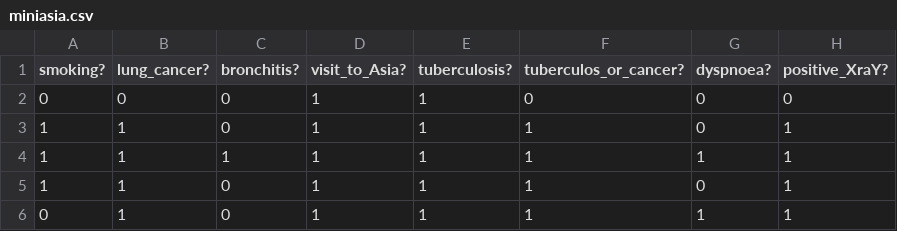
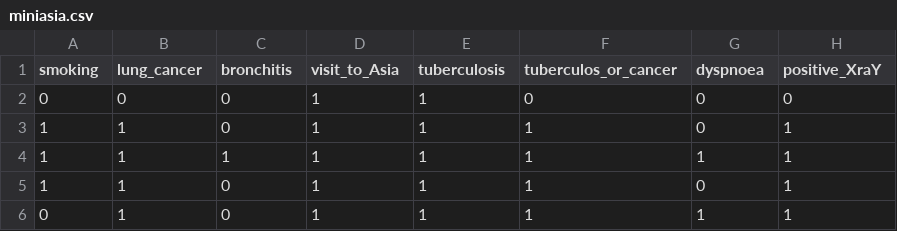
Before and after one commit to agrumery/aGrUM, a CSV file: wrappers/pyAgrum/testunits/resources/miniasia.csv, drawn as a sheet; only a part is shown.

```diff
--- a/wrappers/pyAgrum/testunits/resources/miniasia.csv
+++ b/wrappers/pyAgrum/testunits/resources/miniasia.csv
@@ -1,2 +1,2 @@
-smoking?,lung_cancer?,bronchitis?,visit_to_Asia?,tuberculosis?,tuberculos_or_cancer?,dyspnoea?,positive_XraY?
+smoking,lung_cancer,bronchitis,visit_to_Asia,tuberculosis,tuberculos_or_cancer,dyspnoea,positive_XraY
 0,0,0,1,1,0,0,0
```
Also changed, not shown: 1 other file.
